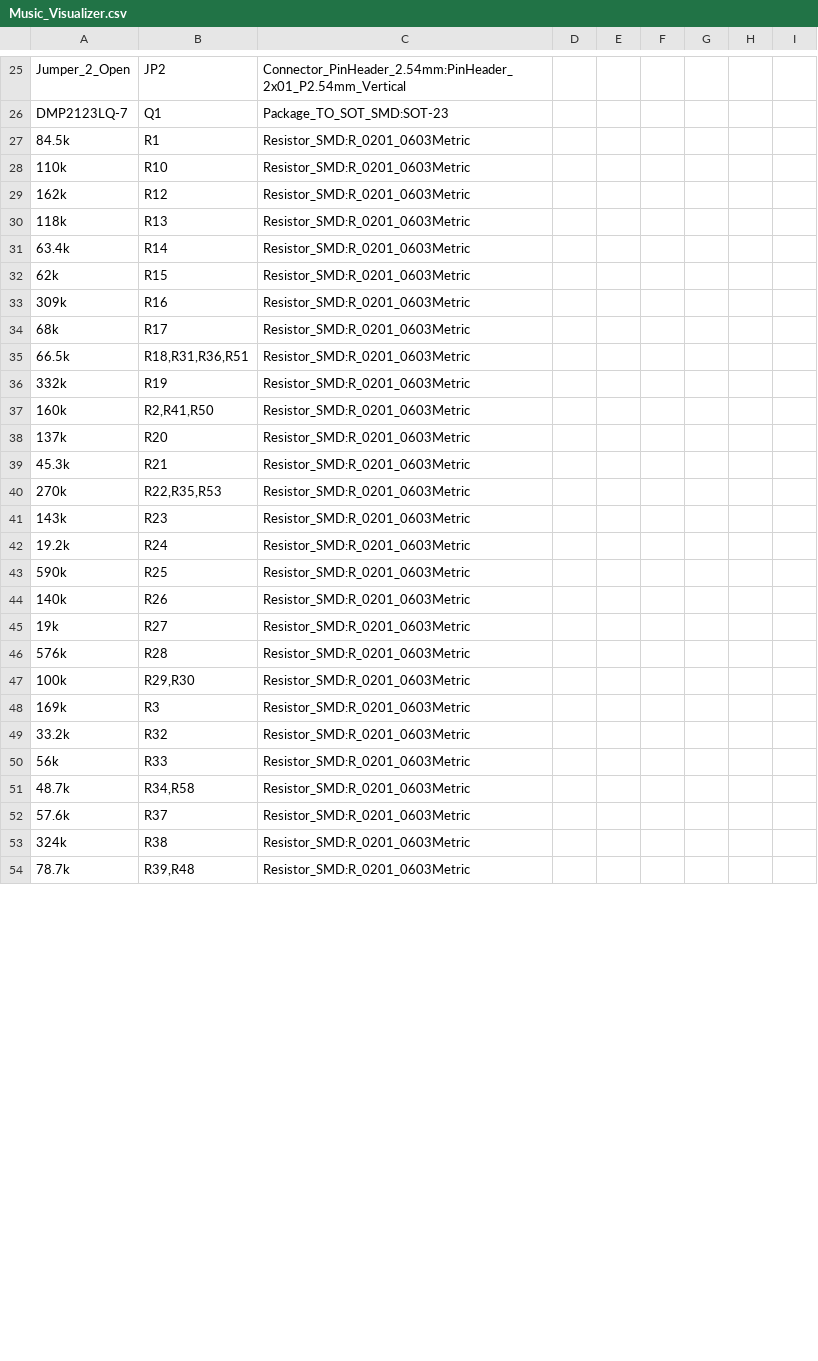
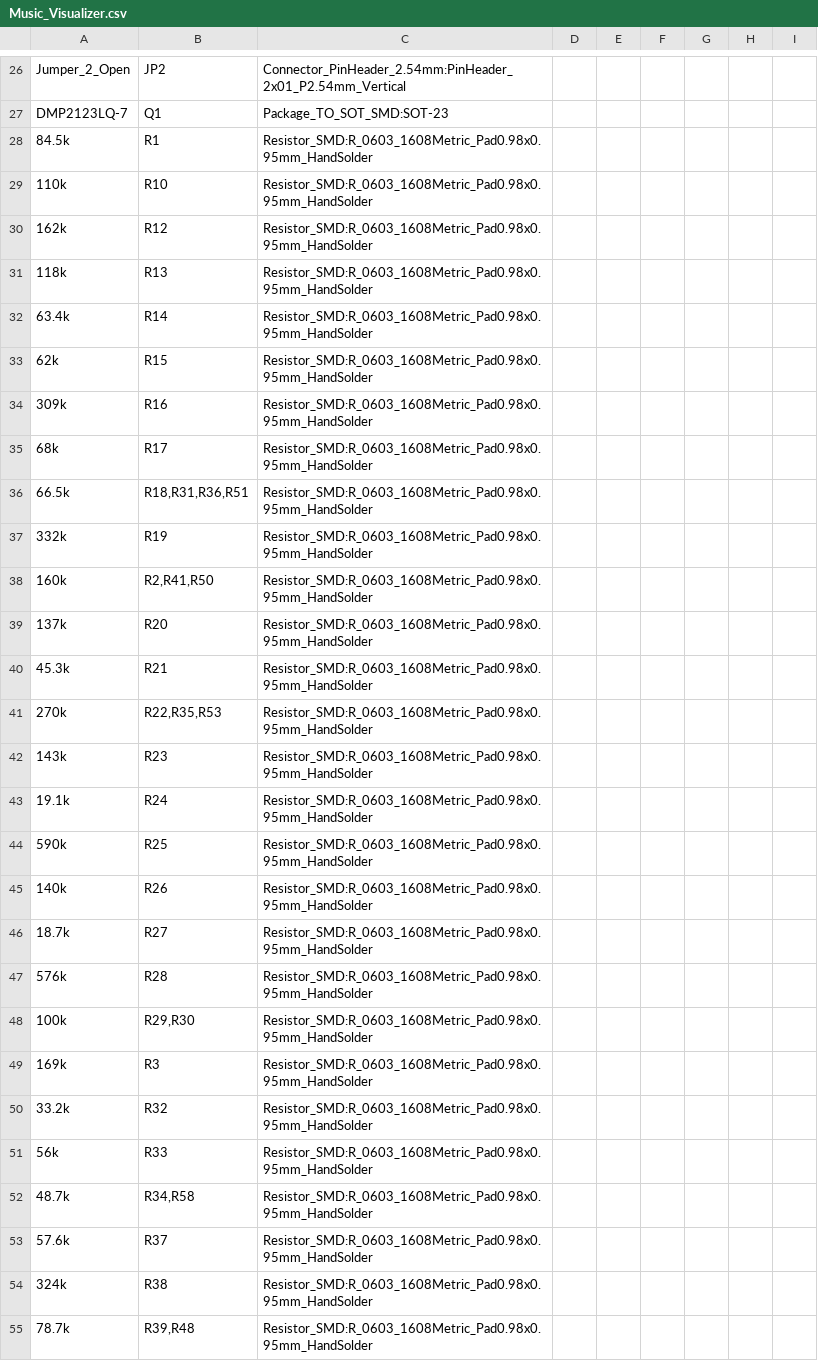
Before and after one commit to GhanGhan/Music_Visualizer, a CSV file: Schematic_PCB/Music_Visualizer/Music_Visualizer.csv, drawn as a sheet; only a part is shown, gaps mark what is left out; the diff covers the shown part only.

Commit message:
Corrected Resistor footprints from Capacitor_SMD to Resistor_SMD and created BOM

```diff
--- a/Schematic_PCB/Music_Visualizer/Music_Visualizer.csv
+++ b/Schematic_PCB/Music_Visualizer/Music_Visualizer.csv
@@ -27,28 +28,28 @@ DMP2123LQ-7,Q1,Package_TO_SOT_SMD:SOT-23,,,,,,
-84.5k,R1,Resistor_SMD:R_0201_0603Metric,,,,,,
-110k,R10,Resistor_SMD:R_0201_0603Metric,,,,,,
-162k,R12,Resistor_SMD:R_0201_0603Metric,,,,,,
-118k,R13,Resistor_SMD:R_0201_0603Metric,,,,,,
-63.4k,R14,Resistor_SMD:R_0201_0603Metric,,,,,,
-62k,R15,Resistor_SMD:R_0201_0603Metric,,,,,,
-309k,R16,Resistor_SMD:R_0201_0603Metric,,,,,,
-68k,R17,Resistor_SMD:R_0201_0603Metric,,,,,,
-66.5k,"R18,R31,R36,R51",Resistor_SMD:R_0201_0603Metric,,,,,,
-332k,R19,Resistor_SMD:R_0201_0603Metric,,,,,,
-160k,"R2,R41,R50",Resistor_SMD:R_0201_0603Metric,,,,,,
-137k,R20,Resistor_SMD:R_0201_0603Metric,,,,,,
-45.3k,R21,Resistor_SMD:R_0201_0603Metric,,,,,,
-270k,"R22,R35,R53",Resistor_SMD:R_0201_0603Metric,,,,,,
-143k,R23,Resistor_SMD:R_0201_0603Metric,,,,,,
-19.2k,R24,Resistor_SMD:R_0201_0603Metric,,,,,,
-590k,R25,Resistor_SMD:R_0201_0603Metric,,,,,,
-140k,R26,Resistor_SMD:R_0201_0603Metric,,,,,,
-19k,R27,Resistor_SMD:R_0201_0603Metric,,,,,,
-576k,R28,Resistor_SMD:R_0201_0603Metric,,,,,,
-100k,"R29,R30",Resistor_SMD:R_0201_0603Metric,,,,,,
-169k,R3,Resistor_SMD:R_0201_0603Metric,,,,,,
-33.2k,R32,Resistor_SMD:R_0201_0603Metric,,,,,,
-56k,R33,Resistor_SMD:R_0201_0603Metric,,,,,,
-48.7k,"R34,R58",Resistor_SMD:R_0201_0603Metric,,,,,,
-57.6k,R37,Resistor_SMD:R_0201_0603Metric,,,,,,
-324k,R38,Resistor_SMD:R_0201_0603Metric,,,,,,
-78.7k,"R39,R48",Resistor_SMD:R_0201_0603Metric,,,,,,
+"84.5k","R1","Resistor_SMD:R_0603_1608Metric_Pad0.98x0.95mm_HandSolder",""
+"110k","R10","Resistor_SMD:R_0603_1608Metric_Pad0.98x0.95mm_HandSolder",""
+"162k","R12","Resistor_SMD:R_0603_1608Metric_Pad0.98x0.95mm_HandSolder",""
+"118k","R13","Resistor_SMD:R_0603_1608Metric_Pad0.98x0.95mm_HandSolder",""
+"63.4k","R14","Resistor_SMD:R_0603_1608Metric_Pad0.98x0.95mm_HandSolder",""
+"62k","R15","Resistor_SMD:R_0603_1608Metric_Pad0.98x0.95mm_HandSolder",""
+"309k","R16","Resistor_SMD:R_0603_1608Metric_Pad0.98x0.95mm_HandSolder",""
+"68k","R17","Resistor_SMD:R_0603_1608Metric_Pad0.98x0.95mm_HandSolder",""
+"66.5k","R18,R31,R36,R51","Resistor_SMD:R_0603_1608Metric_Pad0.98x0.95mm_HandSolder",""
+"332k","R19","Resistor_SMD:R_0603_1608Metric_Pad0.98x0.95mm_HandSolder",""
+"160k","R2,R41,R50","Resistor_SMD:R_0603_1608Metric_Pad0.98x0.95mm_HandSolder",""
+"137k","R20","Resistor_SMD:R_0603_1608Metric_Pad0.98x0.95mm_HandSolder",""
+"45.3k","R21","Resistor_SMD:R_0603_1608Metric_Pad0.98x0.95mm_HandSolder",""
+"270k","R22,R35,R53","Resistor_SMD:R_0603_1608Metric_Pad0.98x0.95mm_HandSolder",""
+"143k","R23","Resistor_SMD:R_0603_1608Metric_Pad0.98x0.95mm_HandSolder",""
+"19.1k","R24","Resistor_SMD:R_0603_1608Metric_Pad0.98x0.95mm_HandSolder",""
+"590k","R25","Resistor_SMD:R_0603_1608Metric_Pad0.98x0.95mm_HandSolder",""
+"140k","R26","Resistor_SMD:R_0603_1608Metric_Pad0.98x0.95mm_HandSolder",""
+"18.7k","R27","Resistor_SMD:R_0603_1608Metric_Pad0.98x0.95mm_HandSolder",""
+"576k","R28","Resistor_SMD:R_0603_1608Metric_Pad0.98x0.95mm_HandSolder",""
+"100k","R29,R30","Resistor_SMD:R_0603_1608Metric_Pad0.98x0.95mm_HandSolder",""
+"169k","R3","Resistor_SMD:R_0603_1608Metric_Pad0.98x0.95mm_HandSolder",""
+"33.2k","R32","Resistor_SMD:R_0603_1608Metric_Pad0.98x0.95mm_HandSolder",""
+"56k","R33","Resistor_SMD:R_0603_1608Metric_Pad0.98x0.95mm_HandSolder",""
+"48.7k","R34,R58","Resistor_SMD:R_0603_1608Metric_Pad0.98x0.95mm_HandSolder",""
+"57.6k","R37","Resistor_SMD:R_0603_1608Metric_Pad0.98x0.95mm_HandSolder",""
+"324k","R38","Resistor_SMD:R_0603_1608Metric_Pad0.98x0.95mm_HandSolder",""
+"78.7k","R39,R48","Resistor_SMD:R_0603_1608Metric_Pad0.98x0.95mm_HandSolder",""
```
Also changed, not shown: 1 added row and 46 edited cells elsewhere in this file, 25 other files.
